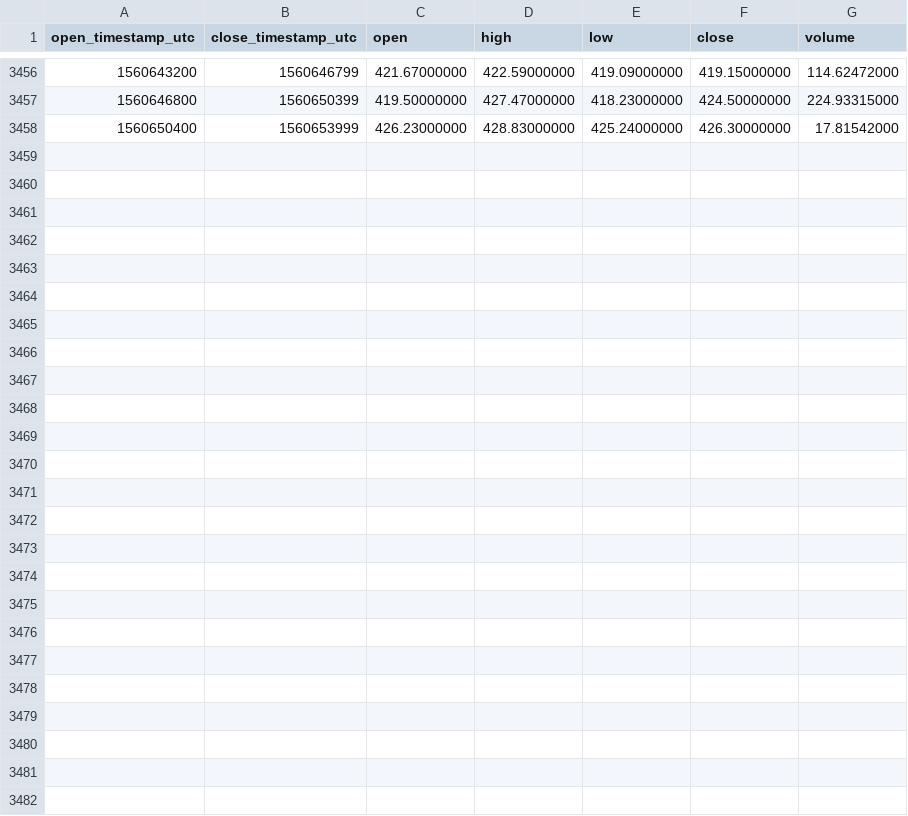
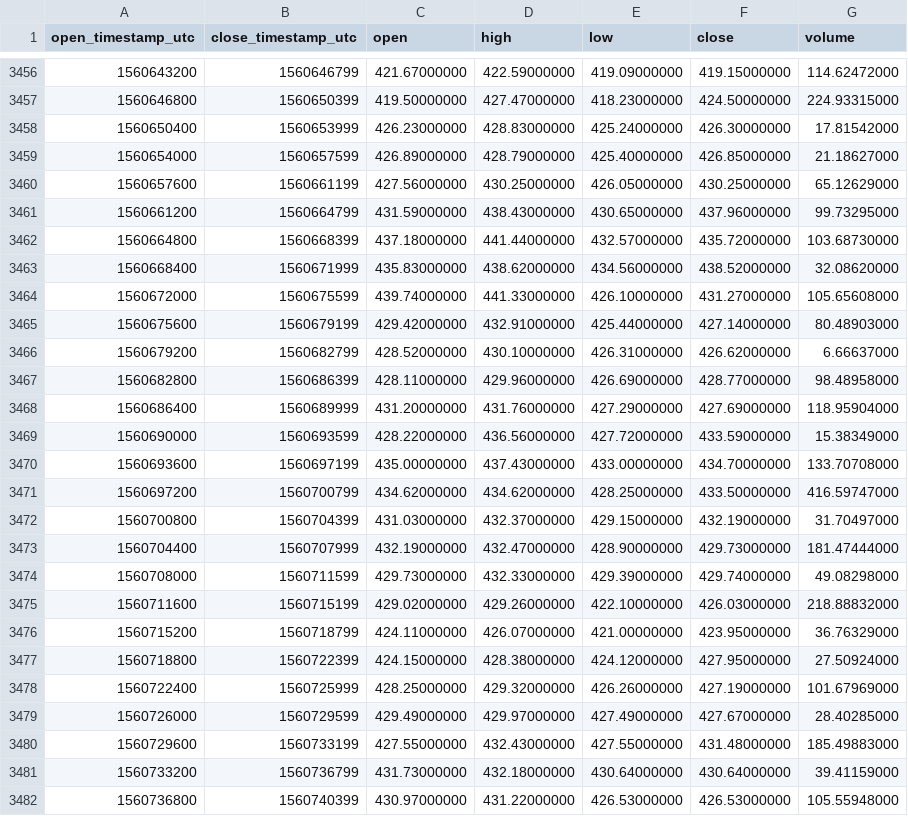
Before and after one commit to cryptobigbro/binance-BCHABCTUSD, a CSV file: binance-BCHABCTUSD-1h.csv, drawn as a sheet; only a part is shown, gaps mark what is left out.

Commit message:
Update OHLCV data.

```diff
--- a/binance-BCHABCTUSD-1h.csv
+++ b/binance-BCHABCTUSD-1h.csv
@@ -3458 +3458,25 @@ open_timestamp_utc,close_timestamp_utc,open,high,low,close,volume
 1560650400,1560653999,426.23000000,428.83000000,425.24000000,426.30000000,17.81542000
+1560654000,1560657599,426.89000000,428.79000000,425.40000000,426.85000000,21.18627000
+1560657600,1560661199,427.56000000,430.25000000,426.05000000,430.25000000,65.12629000
+1560661200,1560664799,431.59000000,438.43000000,430.65000000,437.96000000,99.73295000
+1560664800,1560668399,437.18000000,441.44000000,432.57000000,435.72000000,103.68730000
+1560668400,1560671999,435.83000000,438.62000000,434.56000000,438.52000000,32.08620000
+1560672000,1560675599,439.74000000,441.33000000,426.10000000,431.27000000,105.65608000
+1560675600,1560679199,429.42000000,432.91000000,425.44000000,427.14000000,80.48903000
+1560679200,1560682799,428.52000000,430.10000000,426.31000000,426.62000000,6.66637000
+1560682800,1560686399,428.11000000,429.96000000,426.69000000,428.77000000,98.48958000
+1560686400,1560689999,431.20000000,431.76000000,427.29000000,427.69000000,118.95904000
+1560690000,1560693599,428.22000000,436.56000000,427.72000000,433.59000000,15.38349000
+1560693600,1560697199,435.00000000,437.43000000,433.00000000,434.70000000,133.70708000
+1560697200,1560700799,434.62000000,434.62000000,428.25000000,433.50000000,416.59747000
+1560700800,1560704399,431.03000000,432.37000000,429.15000000,432.19000000,31.70497000
+1560704400,1560707999,432.19000000,432.47000000,428.90000000,429.73000000,181.47444000
+1560708000,1560711599,429.73000000,432.33000000,429.39000000,429.74000000,49.08298000
+1560711600,1560715199,429.02000000,429.26000000,422.10000000,426.03000000,218.88832000
+1560715200,1560718799,424.11000000,426.07000000,421.00000000,423.95000000,36.76329000
+1560718800,1560722399,424.15000000,428.38000000,424.12000000,427.95000000,27.50924000
+1560722400,1560725999,428.25000000,429.32000000,426.26000000,427.19000000,101.67969000
+1560726000,1560729599,429.49000000,429.97000000,427.49000000,427.67000000,28.40285000
+1560729600,1560733199,427.55000000,432.43000000,427.55000000,431.48000000,185.49883000
+1560733200,1560736799,431.73000000,432.18000000,430.64000000,430.64000000,39.41159000
+1560736800,1560740399,430.97000000,431.22000000,426.53000000,426.53000000,105.55948000
```
Also changed, not shown: binance-BCHABCTUSD-1d.csv.
